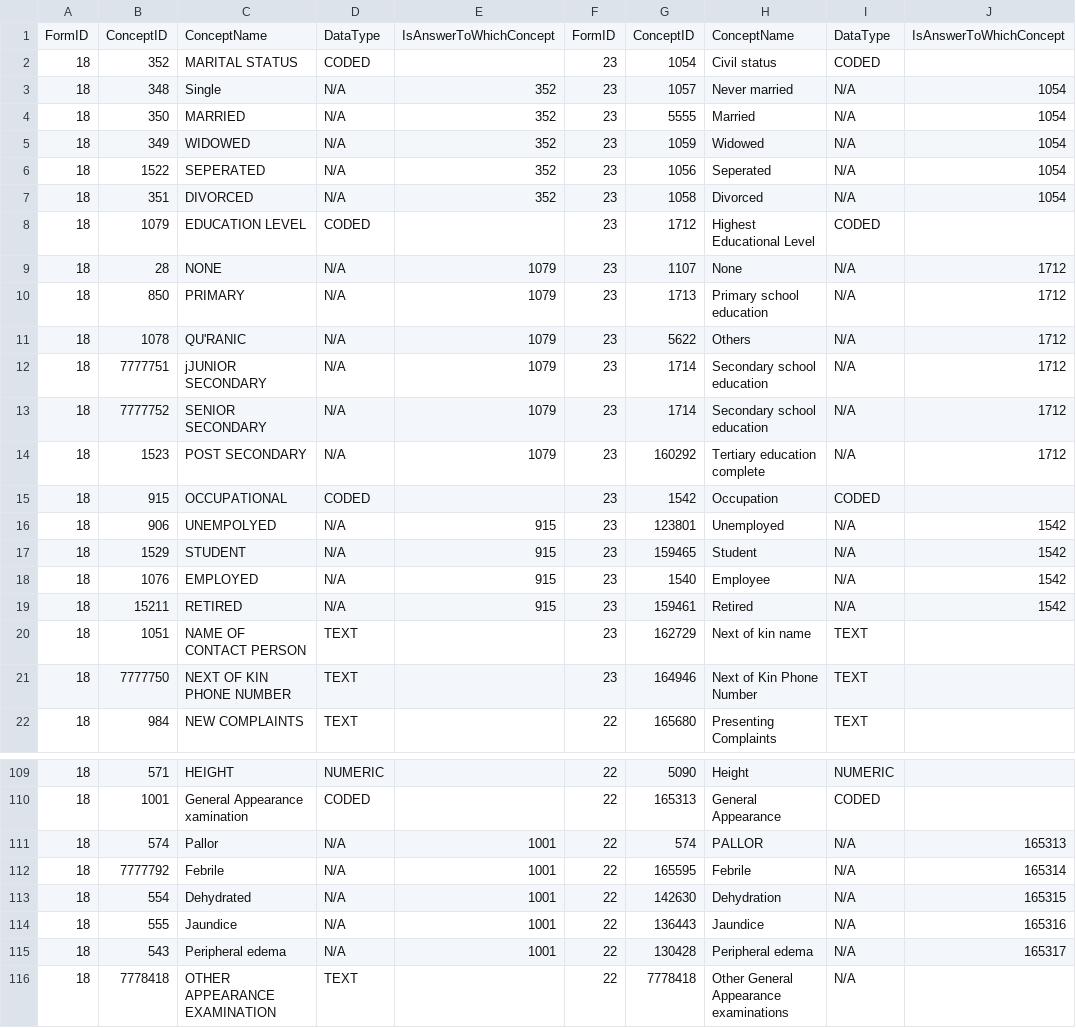
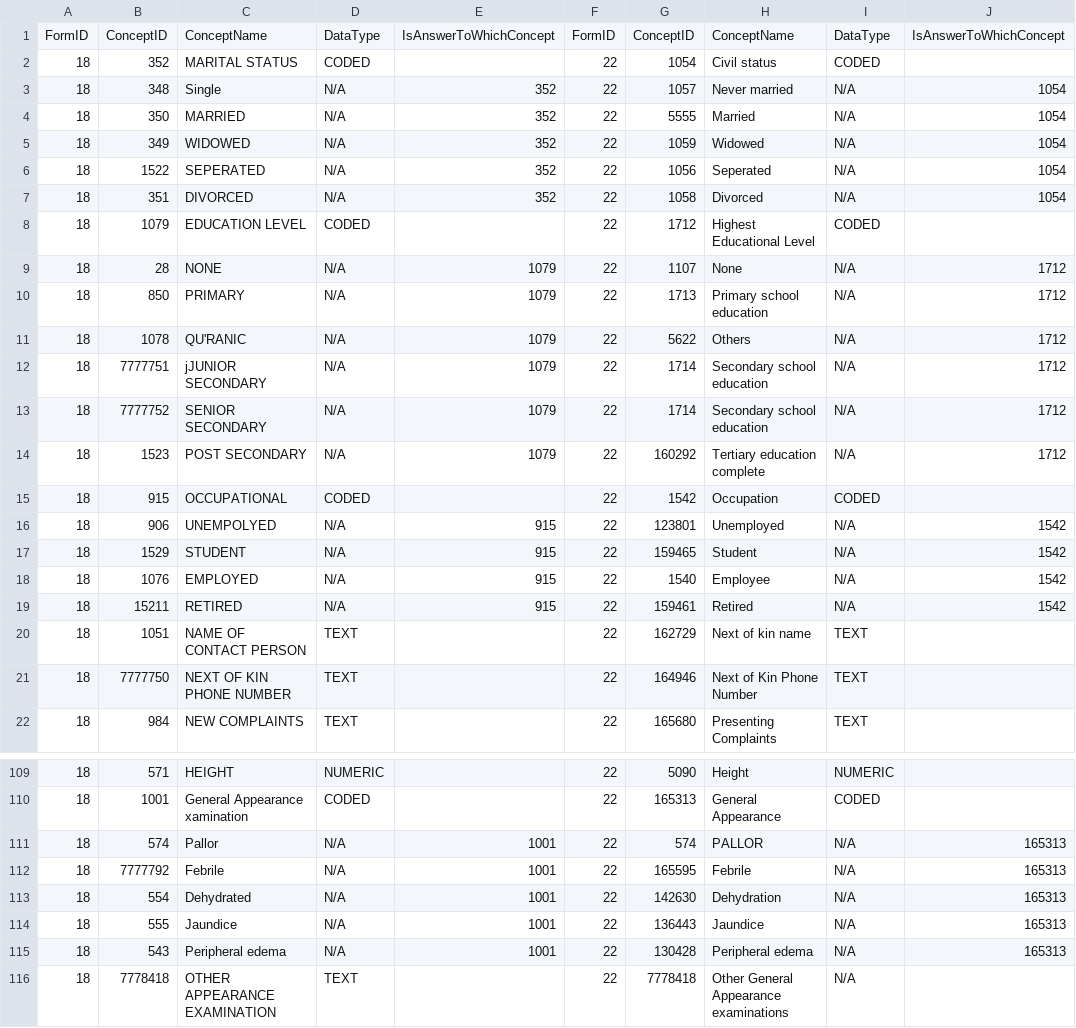
Before and after one commit to brightoibe/OMRSToNMRSMigrator, a CSV file: map/adultinitialclinicalevaluation.csv, drawn as a sheet; only a part is shown, gaps mark what is left out.

```diff
--- a/map/adultinitialclinicalevaluation.csv
+++ b/map/adultinitialclinicalevaluation.csv
@@ -1,22 +1,22 @@
 FormID,ConceptID,ConceptName,DataType,IsAnswerToWhichConcept,FormID,ConceptID,ConceptName,DataType,IsAnswerToWhichConcept
-18,352,MARITAL STATUS,CODED,,23,1054,Civil status,CODED,
-18,348," 	Single",N/A,352,23,1057,Never married,N/A,1054
-18,350,MARRIED,N/A,352,23,5555,Married,N/A,1054
-18,349,WIDOWED,N/A,352,23,1059,Widowed,N/A,1054
-18,1522,SEPERATED,N/A,352,23,1056,Seperated,N/A,1054
-18,351,DIVORCED,N/A,352,23,1058,Divorced,N/A,1054
-18,1079,EDUCATION LEVEL,CODED,,23,1712,Highest Educational Level,CODED,
-18,28,NONE,N/A,1079,23,1107,None,N/A,1712
-18,850,PRIMARY,N/A,1079,23,1713,Primary school education,N/A,1712
-18,1078,QU'RANIC,N/A,1079,23,5622,Others,N/A,1712
-18,7777751,jJUNIOR SECONDARY,N/A,1079,23,1714,Secondary school education,N/A,1712
-18,7777752,SENIOR SECONDARY,N/A,1079,23,1714,Secondary school education,N/A,1712
-18,1523,POST SECONDARY,N/A,1079,23,160292,Tertiary education complete,N/A,1712
-18,915,OCCUPATIONAL,CODED,,23,1542,Occupation,CODED,
-18,906,UNEMPOLYED,N/A,915,23,123801,Unemployed,N/A,1542
-18,1529,STUDENT,N/A,915,23,159465,Student,N/A,1542
-18,1076,EMPLOYED,N/A,915,23,1540,Employee,N/A,1542
-18,15211,RETIRED,N/A,915,23,159461,Retired,N/A,1542
-18,1051,NAME OF CONTACT PERSON,TEXT,,23,162729,Next of kin name,TEXT,
-18,7777750,NEXT OF KIN PHONE NUMBER,TEXT,,23,164946,Next of Kin Phone Number,TEXT,
+18,352,MARITAL STATUS,CODED,,22,1054,Civil status,CODED,
+18,348," 	Single",N/A,352,22,1057,Never married,N/A,1054
+18,350,MARRIED,N/A,352,22,5555,Married,N/A,1054
+18,349,WIDOWED,N/A,352,22,1059,Widowed,N/A,1054
+18,1522,SEPERATED,N/A,352,22,1056,Seperated,N/A,1054
+18,351,DIVORCED,N/A,352,22,1058,Divorced,N/A,1054
+18,1079,EDUCATION LEVEL,CODED,,22,1712,Highest Educational Level,CODED,
+18,28,NONE,N/A,1079,22,1107,None,N/A,1712
+18,850,PRIMARY,N/A,1079,22,1713,Primary school education,N/A,1712
+18,1078,QU'RANIC,N/A,1079,22,5622,Others,N/A,1712
+18,7777751,jJUNIOR SECONDARY,N/A,1079,22,1714,Secondary school education,N/A,1712
+18,7777752,SENIOR SECONDARY,N/A,1079,22,1714,Secondary school education,N/A,1712
+18,1523,POST SECONDARY,N/A,1079,22,160292,Tertiary education complete,N/A,1712
+18,915,OCCUPATIONAL,CODED,,22,1542,Occupation,CODED,
+18,906,UNEMPOLYED,N/A,915,22,123801,Unemployed,N/A,1542
+18,1529,STUDENT,N/A,915,22,159465,Student,N/A,1542
+18,1076,EMPLOYED,N/A,915,22,1540,Employee,N/A,1542
+18,15211,RETIRED,N/A,915,22,159461,Retired,N/A,1542
+18,1051,NAME OF CONTACT PERSON,TEXT,,22,162729,Next of kin name,TEXT,
+18,7777750,NEXT OF KIN PHONE NUMBER,TEXT,,22,164946,Next of Kin Phone Number,TEXT,
 18,984,NEW COMPLAINTS,TEXT,,22,165680,Presenting Complaints,TEXT,
@@ -111,6 +111,6 @@ FormID,ConceptID,ConceptName,DataType,IsAnswerToWhichConcept,FormID,ConceptID,Co
 18,574,Pallor ,N/A,1001,22,574,PALLOR,N/A," 	165313"
-18,7777792,Febrile ,N/A,1001,22,165595,Febrile,N/A," 	165314"
-18,554,Dehydrated ,N/A,1001,22,142630,Dehydration,N/A," 	165315"
-18,555,Jaundice ,N/A,1001,22,136443,Jaundice,N/A," 	165316"
-18,543,Peripheral edema ,N/A,1001,22,130428,Peripheral edema,N/A," 	165317"
+18,7777792,Febrile ,N/A,1001,22,165595,Febrile,N/A," 	165313"
+18,554,Dehydrated ,N/A,1001,22,142630,Dehydration,N/A," 	165313"
+18,555,Jaundice ,N/A,1001,22,136443,Jaundice,N/A," 	165313"
+18,543,Peripheral edema ,N/A,1001,22,130428,Peripheral edema,N/A," 	165313"
 18,7778418,OTHER  APPEARANCE EXAMINATION,TEXT,,22,7778418, Other General Appearance examinations,N/A,
```
Also changed, not shown: src/map/adultinitialclinicalevaluation.csv, 1 other file.
